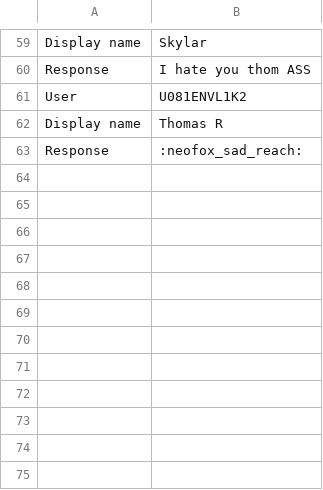
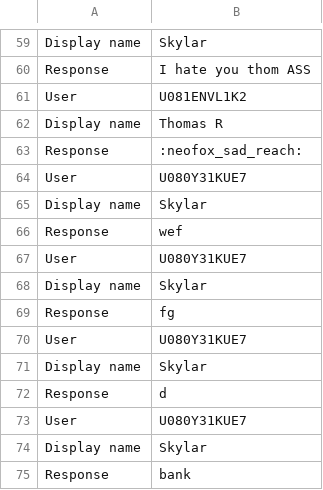
Before and after one commit to iMRAN143307/Social-Credit, a CSV file: data.csv, drawn as a sheet; only a part is shown, gaps mark what is left out.

```diff
--- a/data.csv
+++ b/data.csv
@@ -63 +63,13 @@ Display name,Thomas R
 Response,:neofox_sad_reach:
+User,U080Y31KUE7
+Display name,Skylar
+Response,wef
+User,U080Y31KUE7
+Display name,Skylar
+Response,fg
+User,U080Y31KUE7
+Display name,Skylar
+Response,d
+User,U080Y31KUE7
+Display name,Skylar
+Response,bank
```
Also changed, not shown: 4 other files.
